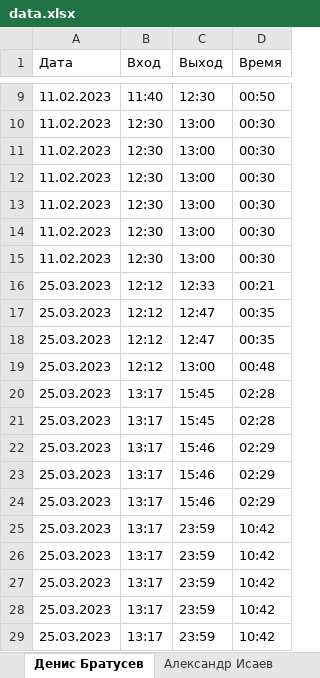
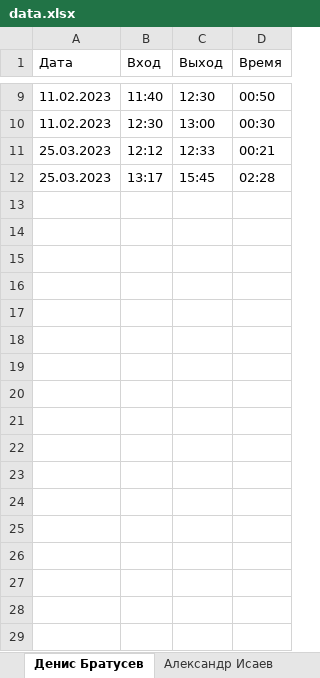
Before and after one commit to bratusev07/SKB_Project_Server, an Excel workbook: data.xlsx, sheet Денис Братусев, drawn as a sheet; only a part is shown, gaps mark what is left out; values as stored, in another font and other column widths than the file's, no borders; the diff covers the shown part only; the diff names each change by its address in the sheet, - before the commit and + after, or states it on an @@ line.

```diff
--- a/data.xlsx (sheet Денис Братусев)
+++ b/data.xlsx (sheet Денис Братусев)
-row 11: 11.02.2023 | 12:30 | 13:00 | 00:30
-row 12: 11.02.2023 | 12:30 | 13:00 | 00:30
-row 13: 11.02.2023 | 12:30 | 13:00 | 00:30
-row 14: 11.02.2023 | 12:30 | 13:00 | 00:30
-row 15: 11.02.2023 | 12:30 | 13:00 | 00:30
-row 17: 25.03.2023 | 12:12 | 12:47 | 00:35
-row 18: 25.03.2023 | 12:12 | 12:47 | 00:35
-row 19: 25.03.2023 | 12:12 | 13:00 | 00:48
-row 21: 25.03.2023 | 13:17 | 15:45 | 02:28
-row 22: 25.03.2023 | 13:17 | 15:46 | 02:29
-row 23: 25.03.2023 | 13:17 | 15:46 | 02:29
-row 24: 25.03.2023 | 13:17 | 15:46 | 02:29
-row 25: 25.03.2023 | 13:17 | 23:59 | 10:42
-row 26: 25.03.2023 | 13:17 | 23:59 | 10:42
-row 27: 25.03.2023 | 13:17 | 23:59 | 10:42
-row 28: 25.03.2023 | 13:17 | 23:59 | 10:42
-row 29: 25.03.2023 | 13:17 | 23:59 | 10:42
```
Also changed, not shown: 35 removed rows elsewhere in this sheet, sheet Дмитрий Елькин, sheet Дмитрий Манджиев, sheet Ярослав Мельник, sheet Даниил Кочубей, 2 other files.
